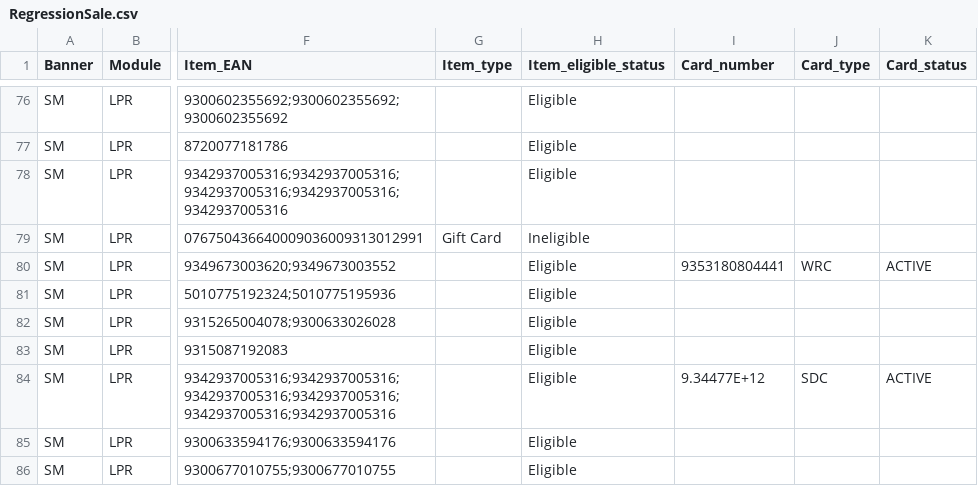
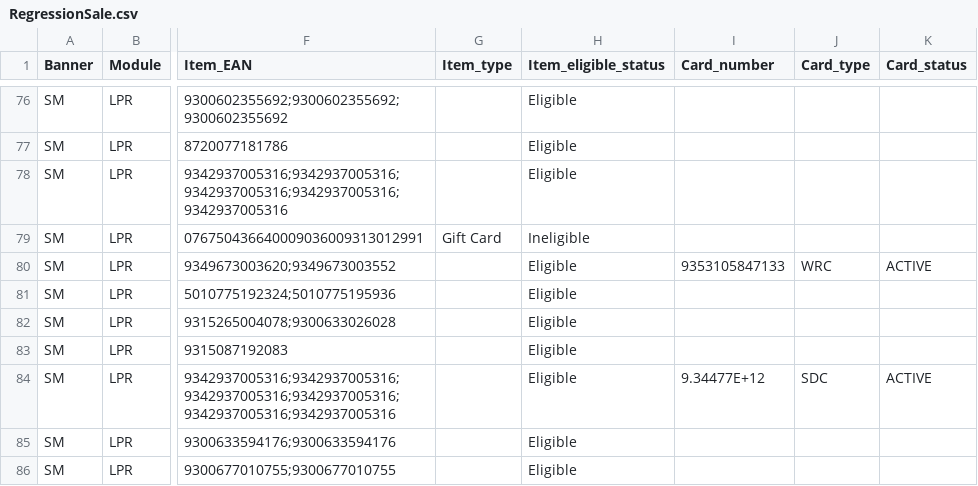
Before and after one commit to sumap-cloud/RTL, a CSV file: Scripts/SCO_Workspace/Data/RegressionSale.csv, drawn as a sheet; only a part is shown, gaps mark what is left out; the diff names each change by its address in the sheet, - before the commit and + after, or states it on an @@ line.

```diff
--- a/Scripts/SCO_Workspace/Data/RegressionSale.csv
+++ b/Scripts/SCO_Workspace/Data/RegressionSale.csv
-I80 (Card_number): 9353180804441
+I80 (Card_number): 9353105847133
```
Also changed, not shown: 1 other file.
